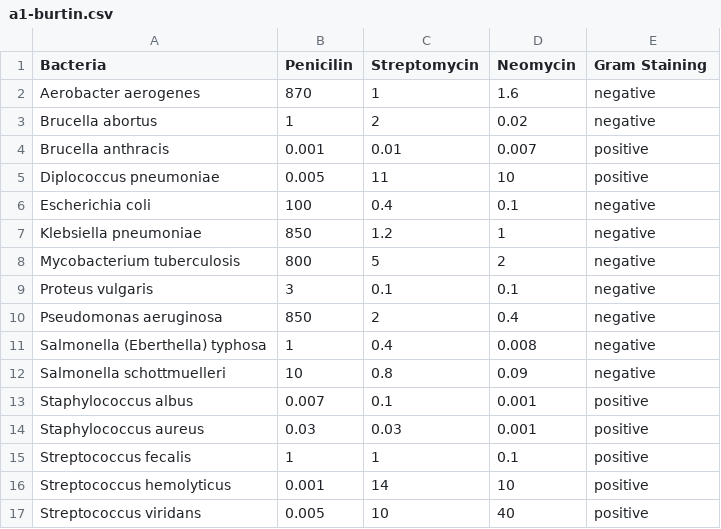
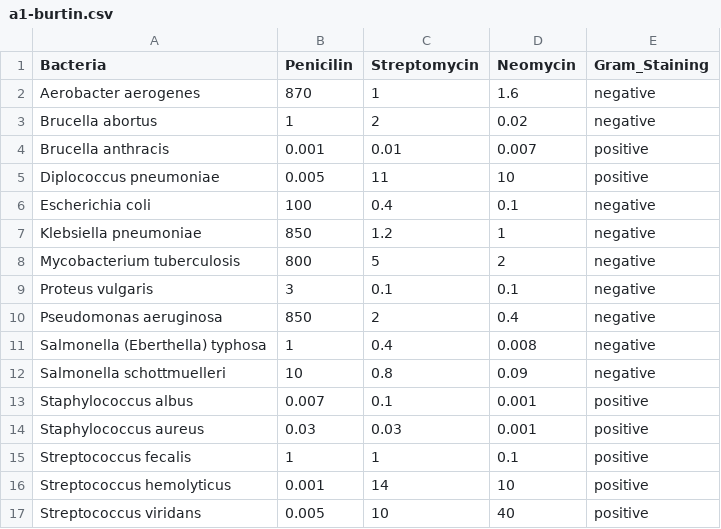
Before and after one commit to jpocom/FGV-Intro2DS, a CSV file: a1-burtin.csv, drawn as a sheet.

```diff
--- a/a1-burtin.csv
+++ b/a1-burtin.csv
@@ -1,2 +1,2 @@
-Bacteria ,Penicilin,Streptomycin ,Neomycin,Gram Staining
+Bacteria,Penicilin,Streptomycin,Neomycin,Gram_Staining
 Aerobacter aerogenes,870,1,1.6,negative
```
Also changed, not shown: 3 other files.
